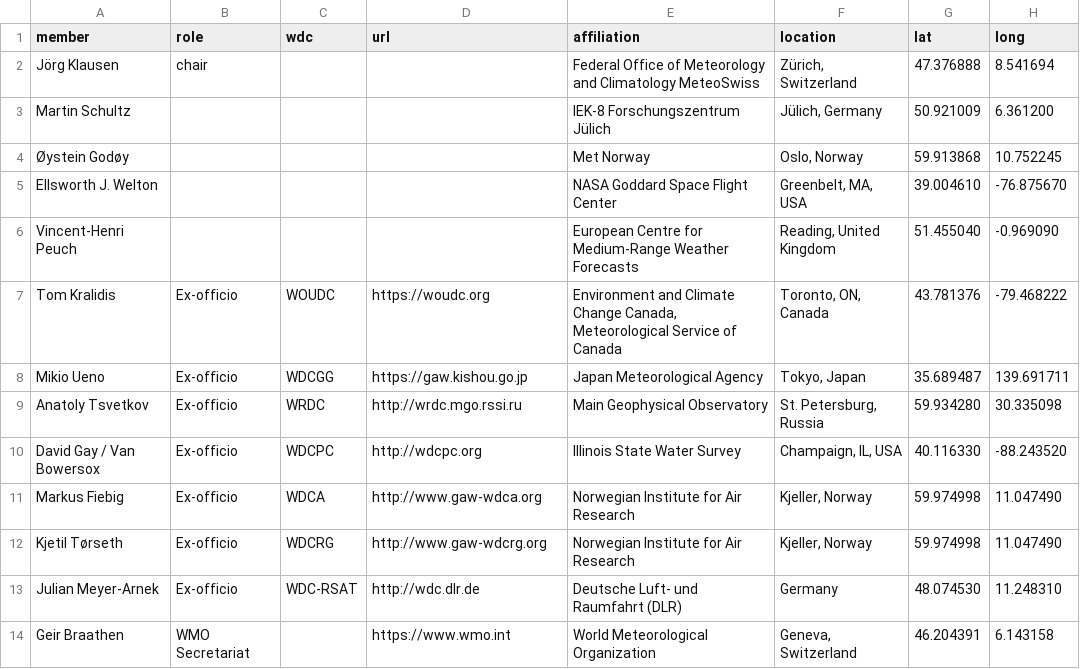
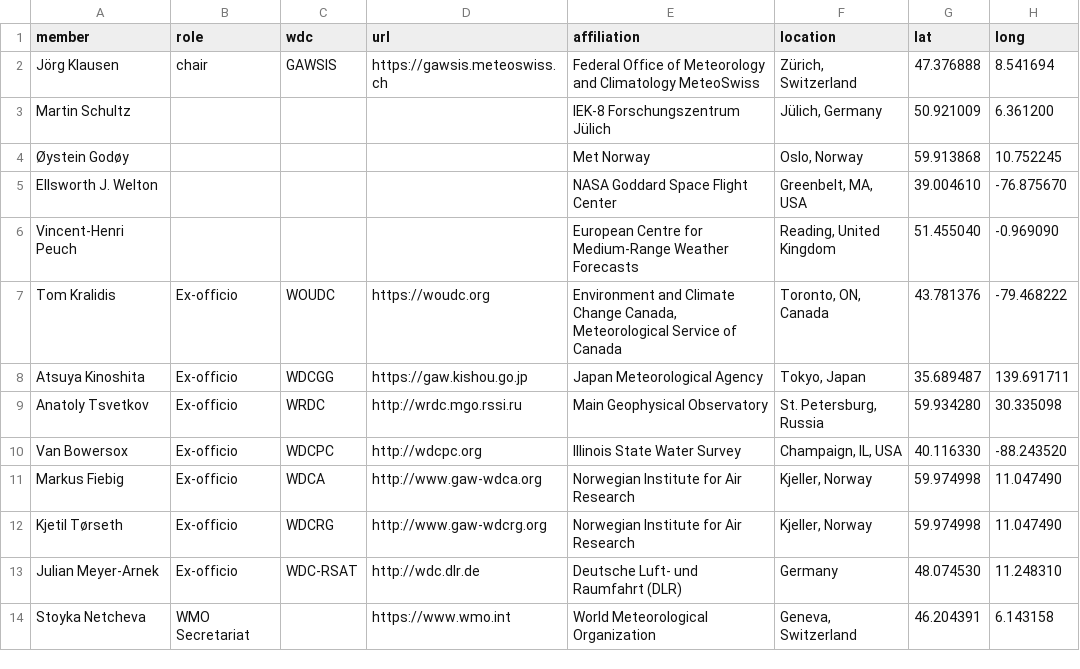
Before and after one commit to wmo-im/et-acdm, a CSV file: website/members.csv, drawn as a sheet.

Commit message:
update members, setup meeting 2019

```diff
--- a/website/members.csv
+++ b/website/members.csv
@@ -1,3 +1,3 @@
 member,role,wdc,url,affiliation,location,lat,long
-Jörg Klausen,chair,,,Federal Office of Meteorology and Climatology MeteoSwiss,"Zürich, Switzerland",47.376888,8.541694
+Jörg Klausen,chair,GAWSIS,https://gawsis.meteoswiss.ch,Federal Office of Meteorology and Climatology MeteoSwiss,"Zürich, Switzerland",47.376888,8.541694
 Martin Schultz,,,,IEK-8 Forschungszentrum Jülich,"Jülich, Germany",50.921009,6.361200
@@ -7,5 +7,5 @@ Vincent-Henri Peuch,,,,European Centre for Medium-Range Weather Forecasts,"Readi
 Tom Kralidis,Ex-officio,WOUDC,https://woudc.org,"Environment and Climate Change Canada, Meteorological Service of Canada","Toronto, ON, Canada",43.781376,-79.468222
-Mikio Ueno,Ex-officio,WDCGG,https://gaw.kishou.go.jp,Japan Meteorological Agency,"Tokyo, Japan",35.689487,139.691711
+Atsuya Kinoshita,Ex-officio,WDCGG,https://gaw.kishou.go.jp,Japan Meteorological Agency,"Tokyo, Japan",35.689487,139.691711
 Anatoly Tsvetkov,Ex-officio,WRDC,http://wrdc.mgo.rssi.ru,Main Geophysical Observatory,"St. Petersburg, Russia",59.934280,30.335098
-David Gay / Van Bowersox,Ex-officio,WDCPC,http://wdcpc.org,Illinois State Water Survey,"Champaign, IL, USA",40.116330,-88.243520
+Van Bowersox,Ex-officio,WDCPC,http://wdcpc.org,Illinois State Water Survey,"Champaign, IL, USA",40.116330,-88.243520
 Markus Fiebig,Ex-officio,WDCA,http://www.gaw-wdca.org,Norwegian Institute for Air Research,"Kjeller, Norway",59.974998,11.047490
@@ -13,2 +13,2 @@ Kjetil Tørseth,Ex-officio,WDCRG,http://www.gaw-wdcrg.org,Norwegian Institute fo
 Julian Meyer-Arnek,Ex-officio,WDC-RSAT,http://wdc.dlr.de,Deutsche Luft- und Raumfahrt (DLR),Germany,48.074530,11.248310
-Geir Braathen,WMO Secretariat,,https://www.wmo.int,World Meteorological Organization,"Geneva, Switzerland",46.204391,6.143158
+Stoyka Netcheva,WMO Secretariat,,https://www.wmo.int,World Meteorological Organization,"Geneva, Switzerland",46.204391,6.143158
```
Also changed, not shown: 10 other files.
